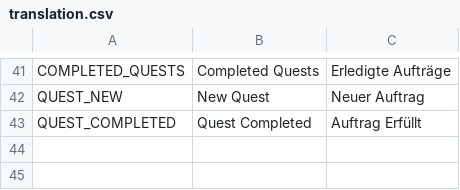
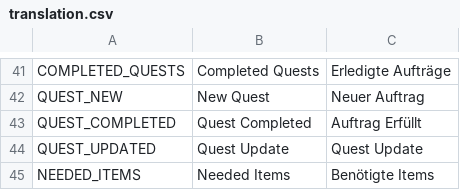
Before and after one commit to Tiltnick/ip2gd, a CSV file: translation.csv, drawn as a sheet; only a part is shown, gaps mark what is left out.

Commit message:
updated quest ui for items

```diff
--- a/translation.csv
+++ b/translation.csv
@@ -43 +43,3 @@ QUEST_NEW,New Quest,Neuer Auftrag
 QUEST_COMPLETED,Quest Completed,Auftrag Erfüllt
+QUEST_UPDATED,Quest Update,Quest Update
+NEEDED_ITEMS,Needed Items,Benötigte Items
```
Also changed, not shown: 2 other files.
